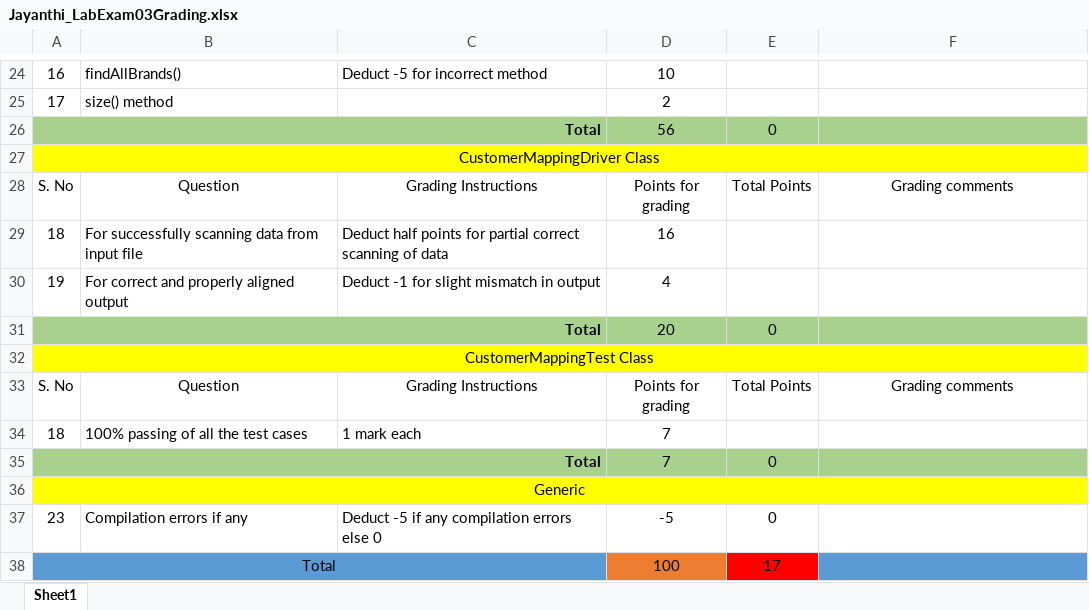
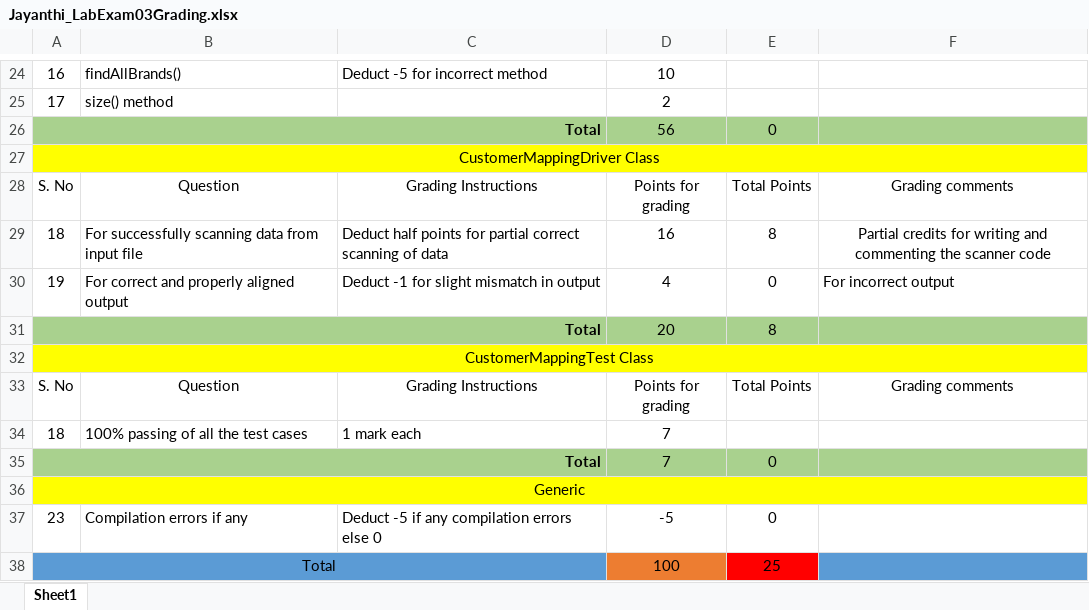
Before and after one commit to vennela-cheekoti/LabExam3Rubrics, an Excel workbook: Jayanthi_LabExam03Grading.xlsx, sheet Sheet1, drawn as a sheet; only a part is shown, gaps mark what is left out; values as stored, in another font and other column widths than the file's, no borders; table styles not drawn; the diff names each change by its address in the sheet, - before the commit and + after, or states it on an @@ line.

```diff
--- a/Jayanthi_LabExam03Grading.xlsx (sheet Sheet1)
+++ b/Jayanthi_LabExam03Grading.xlsx (sheet Sheet1)
-E29: (empty)
+E29: 8
-F29: (empty)
+F29: Partial credits for writing and commenting the scanner code
-E30: (empty)
+E30: 0
-F30: (empty)
+F30: For incorrect output
-E31: 0
+E31: 8
-E38: 17
+E38: 25
```
Also changed, not shown: Doppalapudi_LabExam03Grading.xlsx, Fakki_LabExam03Grading.xlsx, 12 other files.
